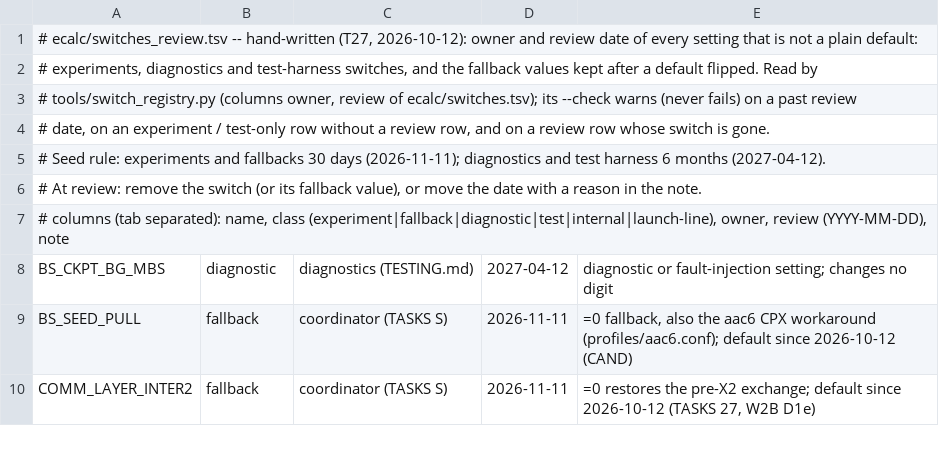
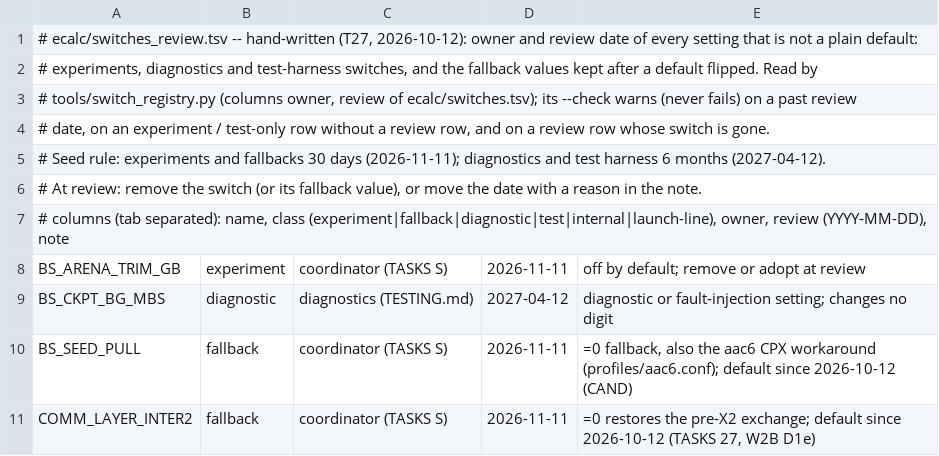
Before and after one commit to cecoppola/ntt, a TSV file: ecalc/switches_review.tsv, drawn as a sheet; only a part is shown; the diff names each change by its address in the sheet, - before the commit and + after, or states it on an @@ line.

```diff
--- a/ecalc/switches_review.tsv
+++ b/ecalc/switches_review.tsv
+row 8: BS_ARENA_TRIM_GB | experiment | coordinator (TASKS S) | 2026-11-11 | off by default; remove or adopt at review
```
Also changed, not shown: ecalc/switches.tsv, 5 other files.
